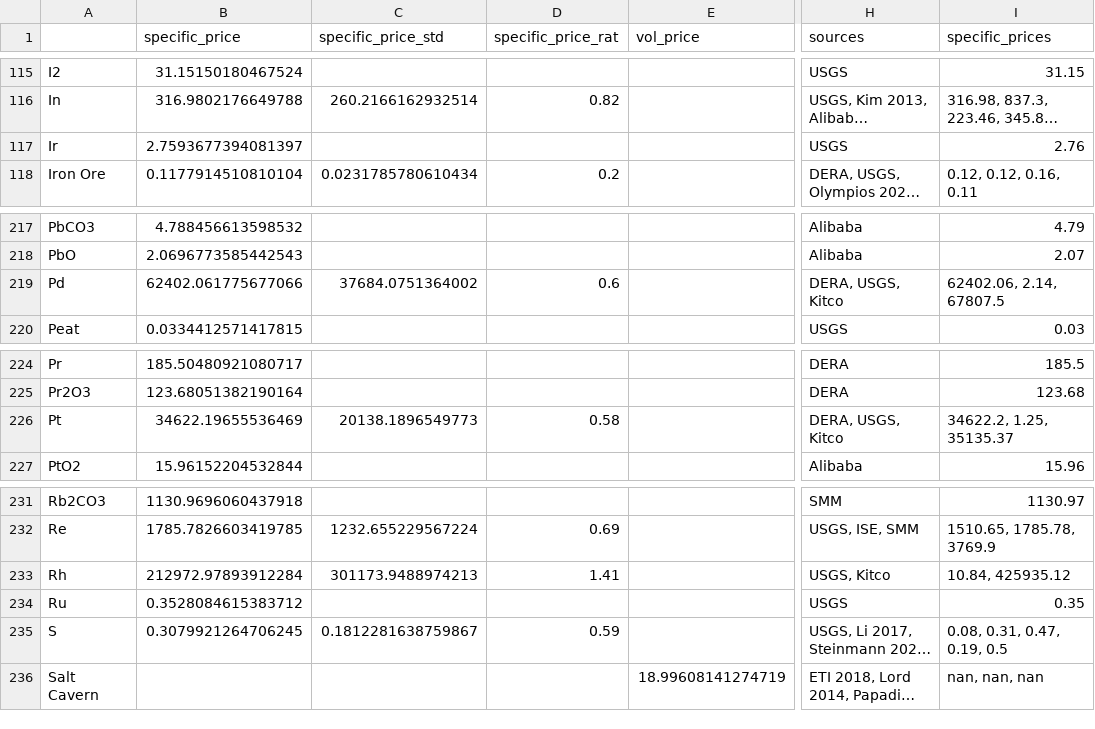
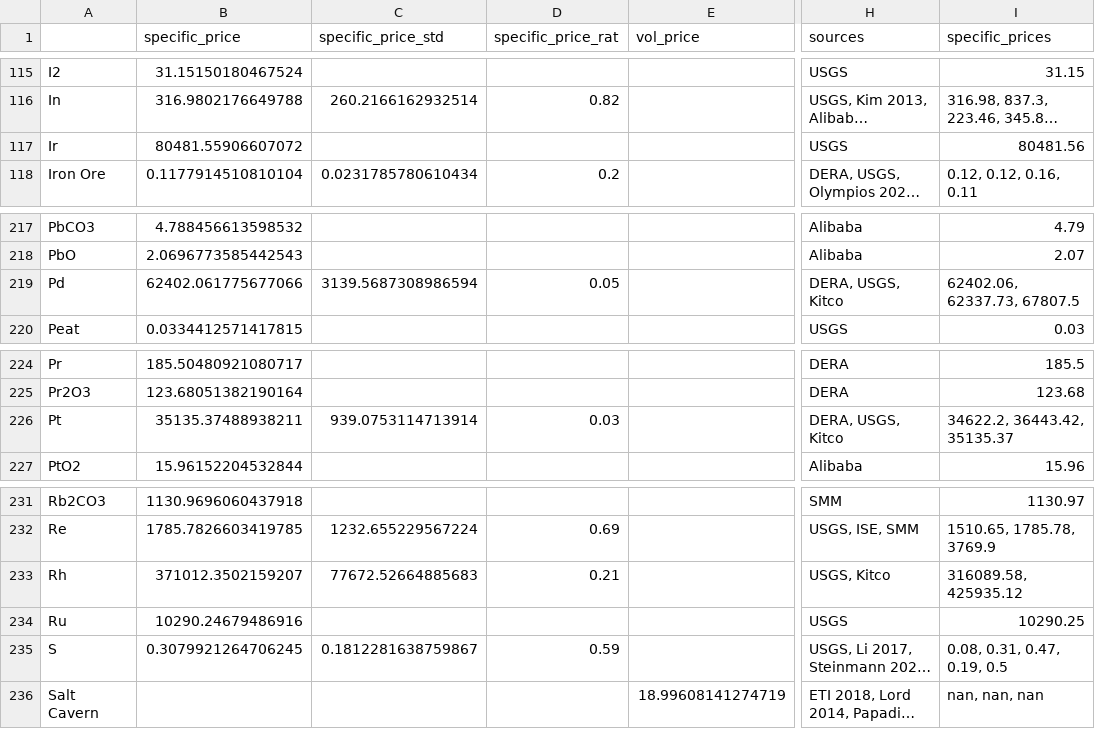
Before and after one commit to energy-storage-analysis/LDES-Survey, a CSV file: cap_cost/data_consolidated/mat_data.csv, drawn as a sheet; only a part is shown, gaps mark what is left out; long unchanged cells end in …; the diff names each change by its address in the sheet, - before the commit and + after, or states it on an @@ line.

Commit message:
fix incorrect unit mapping for USGS platinum metals
incorrectly mapped 'dto' to USD/ton instead of USD/troy oz. These metals were not used in SM definitions, so this only affected price data. The price histogram in the main plot only shows data used in a SM (cap_cost/figure_panels/eda/eda.py line 39), so this should not affect any paper results.

```diff
--- a/cap_cost/data_consolidated/mat_data.csv
+++ b/cap_cost/data_consolidated/mat_data.csv
-B117 (specific_price): 2.7593677394081397
+B117 (specific_price): 80481.55906607072
-I117 (specific_prices): 2.76
+I117 (specific_prices): 80481.56
-C219 (specific_price_std): 37684.0751364002
+C219 (specific_price_std): 3139.5687308986594
-D219 (specific_price_rat): 0.6
+D219 (specific_price_rat): 0.05
-I219 (specific_prices): 62402.06, 2.14, 67807.5
+I219 (specific_prices): 62402.06, 62337.73, 67807.5
-B226 (specific_price): 34622.19655536469
+B226 (specific_price): 35135.37488938211
-C226 (specific_price_std): 20138.1896549773
+C226 (specific_price_std): 939.0753114713914
-D226 (specific_price_rat): 0.58
+D226 (specific_price_rat): 0.03
-I226 (specific_prices): 34622.2, 1.25, 35135.37
+I226 (specific_prices): 34622.2, 36443.42, 35135.37
-B233 (specific_price): 212972.97893912284
+B233 (specific_price): 371012.3502159207
-C233 (specific_price_std): 301173.9488974213
+C233 (specific_price_std): 77672.52664885683
-D233 (specific_price_rat): 1.41
+D233 (specific_price_rat): 0.21
-I233 (specific_prices): 10.84, 425935.12
+I233 (specific_prices): 316089.58, 425935.12
-B234 (specific_price): 0.3528084615383712
+B234 (specific_price): 10290.24679486916
-I234 (specific_prices): 0.35
+I234 (specific_prices): 10290.25
```
Also changed, not shown: cap_cost/data_consolidated/mat_data_all.csv, 1 other file.
